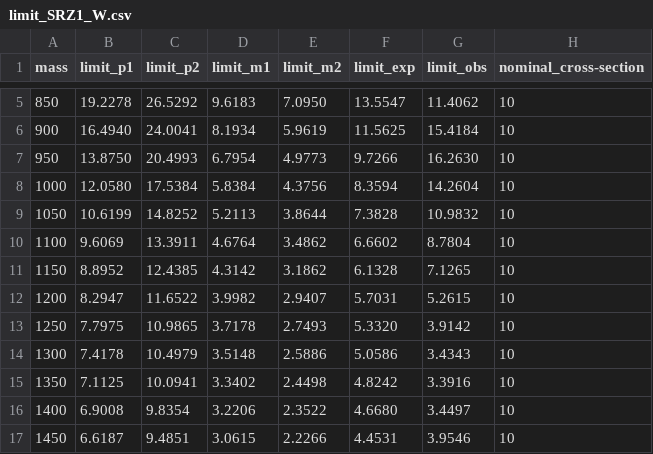
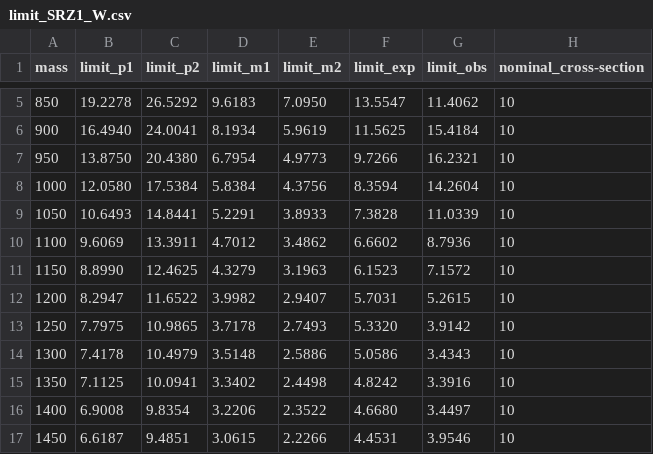
Before and after one commit to PKUfudawei/NanoAnalysis, a CSV file: fit/limit_results/limit_SRZ1_W.csv, drawn as a sheet; only a part is shown, gaps mark what is left out.

```diff
--- a/fit/limit_results/limit_SRZ1_W.csv
+++ b/fit/limit_results/limit_SRZ1_W.csv
@@ -6,7 +6,7 @@ mass,limit_p1,limit_p2,limit_m1,limit_m2,limit_exp,limit_obs,nominal_cross-secti
 900,16.4940,24.0041,8.1934,5.9619,11.5625,15.4184,10
-950,13.8750,20.4993,6.7954,4.9773,9.7266,16.2630,10
+950,13.8750,20.4380,6.7954,4.9773,9.7266,16.2321,10
 1000,12.0580,17.5384,5.8384,4.3756,8.3594,14.2604,10
-1050,10.6199,14.8252,5.2113,3.8644,7.3828,10.9832,10
-1100,9.6069,13.3911,4.6764,3.4862,6.6602,8.7804,10
-1150,8.8952,12.4385,4.3142,3.1862,6.1328,7.1265,10
+1050,10.6493,14.8441,5.2291,3.8933,7.3828,11.0339,10
+1100,9.6069,13.3911,4.7012,3.4862,6.6602,8.7936,10
+1150,8.8990,12.4625,4.3279,3.1963,6.1523,7.1572,10
 1200,8.2947,11.6522,3.9982,2.9407,5.7031,5.2615,10
```
Also changed, not shown: fit/limit_results/limit_SRZ1_VW.csv, fit/limit_results/limit_SRZ2_VW.csv, 14 other files.
